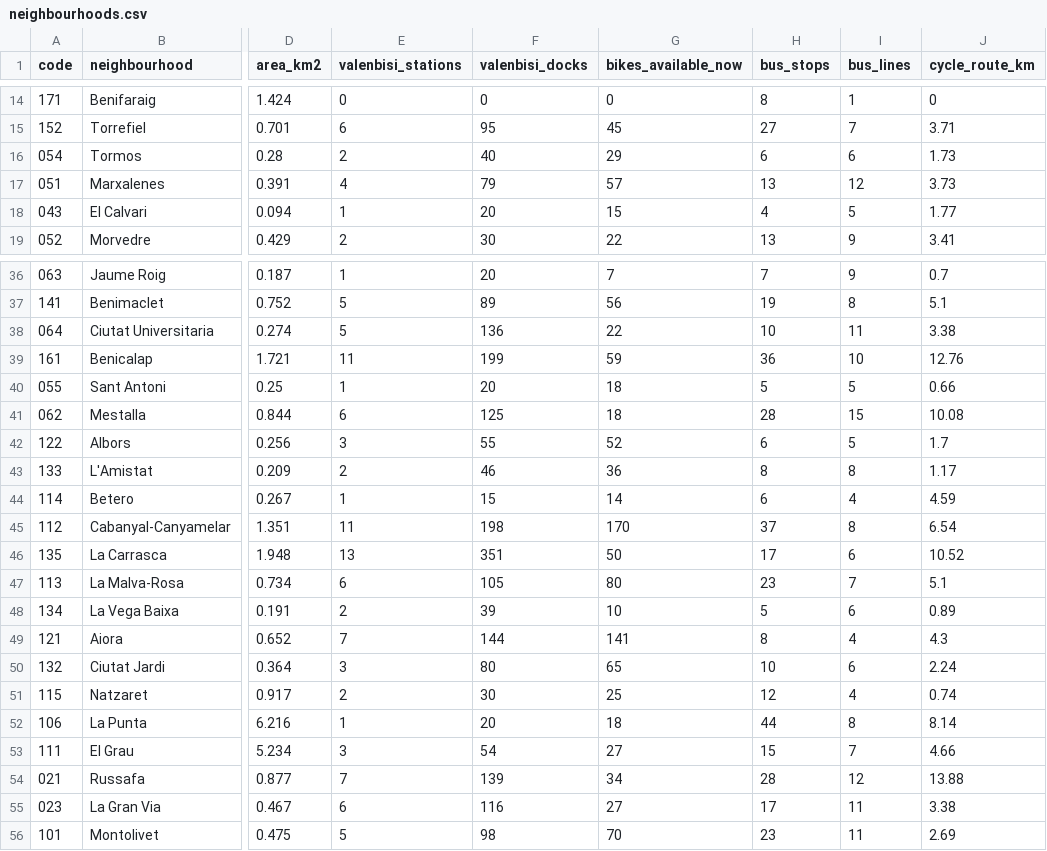
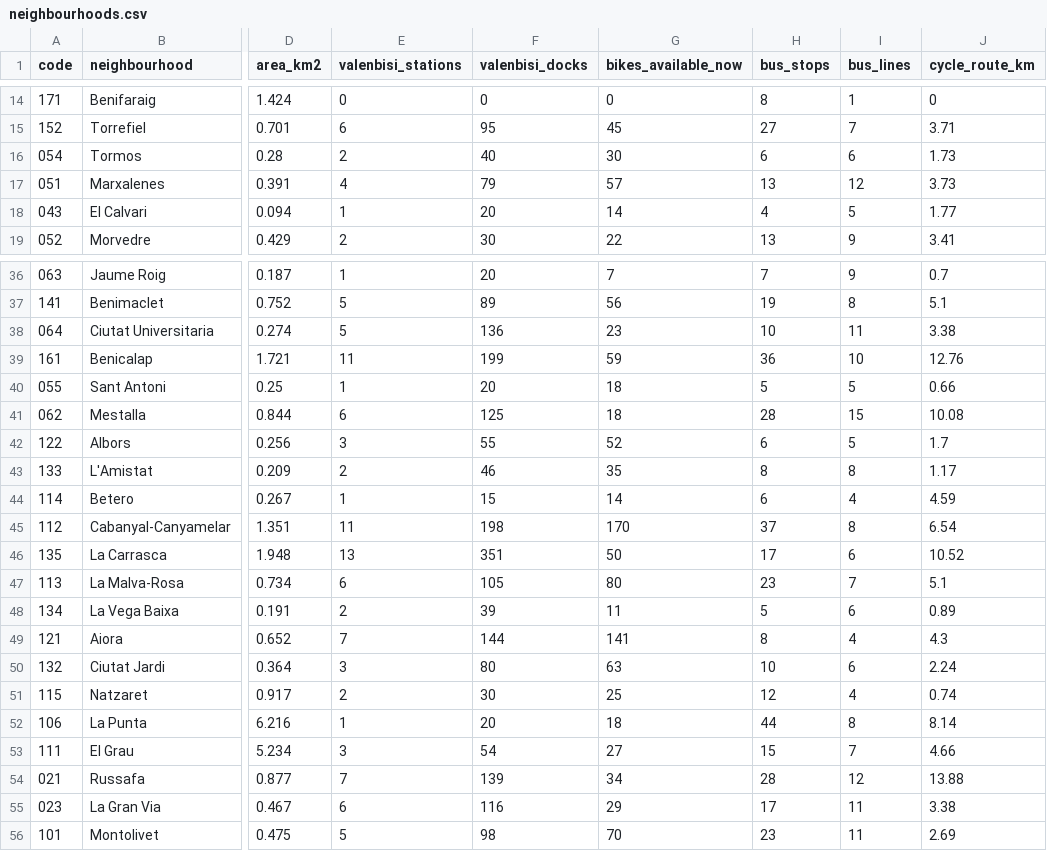
Before and after one commit to Jaimeruizh/valencia-mobility-pulse, a CSV file: kit/neighbourhoods.csv, drawn as a sheet; only a part is shown, gaps mark what is left out; the diff covers the shown part only; the diff names each change by its address in the sheet, - before the commit and + after, or states it on an @@ line.

```diff
--- a/kit/neighbourhoods.csv
+++ b/kit/neighbourhoods.csv
-G16 (bikes_available_now): 29
+G16 (bikes_available_now): 30
-G18 (bikes_available_now): 15
+G18 (bikes_available_now): 14
-G38 (bikes_available_now): 22
+G38 (bikes_available_now): 23
-G43 (bikes_available_now): 36
+G43 (bikes_available_now): 35
-G48 (bikes_available_now): 10
+G48 (bikes_available_now): 11
-G50 (bikes_available_now): 65
+G50 (bikes_available_now): 63
-G55 (bikes_available_now): 27
+G55 (bikes_available_now): 29
```
Also changed, not shown: 1 edited cell elsewhere in this file, kit/city_history.csv, kit/valenbisi_stations.csv, 7 other files.
